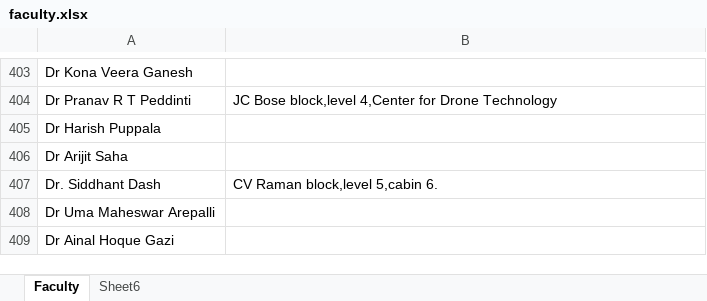
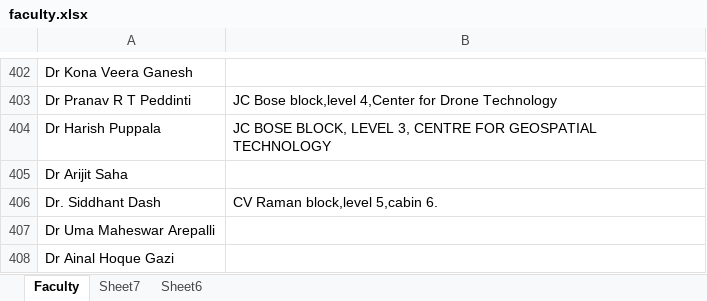
Before and after one commit to StoreVia/Srmap-Api, an Excel workbook: scripts/faculty/faculty.xlsx, sheet Faculty, drawn as a sheet; only a part is shown, gaps mark what is left out; values as stored, in another font and other column widths than the file's, no borders; charts and pictures not drawn; addresses are those after the commit; the diff covers the shown part only; the diff names each change by its address in the sheet, - before the commit and + after, or states it on an @@ line.

```diff
--- a/scripts/faculty/faculty.xlsx (sheet Faculty)
+++ b/scripts/faculty/faculty.xlsx (sheet Faculty)
+sheet tab: Sheet7
-B404: (empty)
+B404: JC BOSE BLOCK, LEVEL 3, CENTRE FOR GEOSPATIAL TECHNOLOGY
```
Also changed, not shown: 2 added rows, 1 removed row and 13 edited cells elsewhere in this sheet, charts or pictures, 7 other files.
